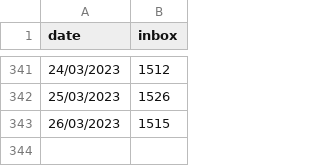
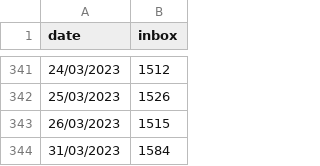
Before and after one commit to guillaumemoreau/inbox, a CSV file: inbox.csv, drawn as a sheet; only a part is shown, gaps mark what is left out.

Commit message:
Update inbox.csv

```diff
--- a/inbox.csv
+++ b/inbox.csv
@@ -343 +343,2 @@ date, inbox
 26/03/2023,1515
+31/03/2023,1584
```
